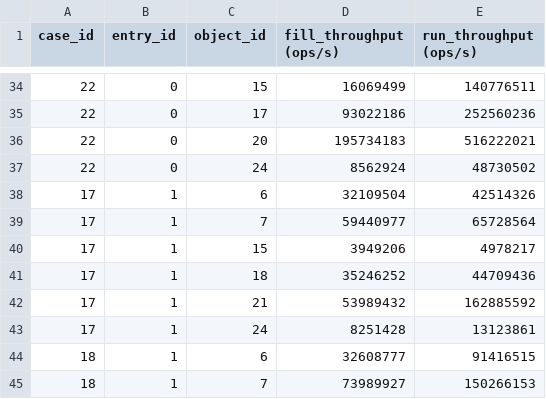
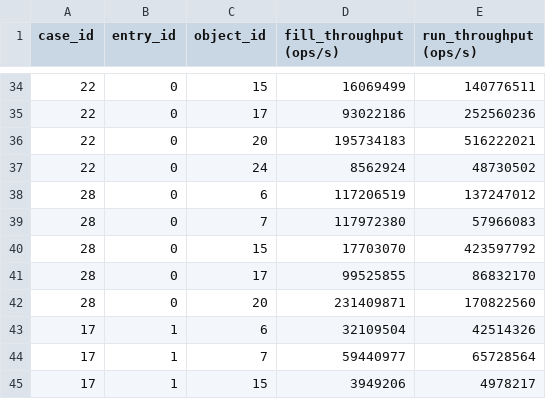
Before and after one commit to Xilinion/TPHT-Figure-Tex, a CSV file: csv/ycsb_results.csv, drawn as a sheet; only a part is shown, gaps mark what is left out; the shorter side is filled out with more unchanged rows; the diff names each change by its address in the sheet, - before the commit and + after, or states it on an @@ line.

Commit message:
update ycsb figure and daata

```diff
--- a/csv/ycsb_results.csv
+++ b/csv/ycsb_results.csv
+row 38: 28 | 0 | 6 | 117206519 | 137247012
+row 39: 28 | 0 | 7 | 117972380 | 57966083
+row 40: 28 | 0 | 15 | 17703070 | 423597792
+row 41: 28 | 0 | 17 | 99525855 | 86832170
+row 42: 28 | 0 | 20 | 231409871 | 170822560
```
Also changed, not shown: 2 other files.
